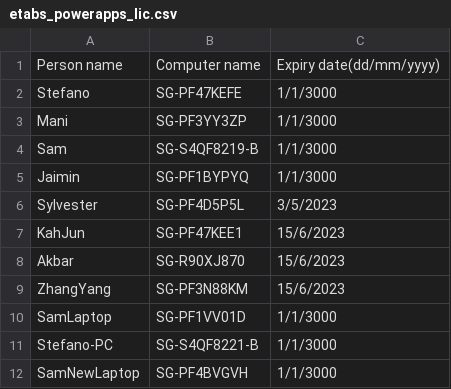
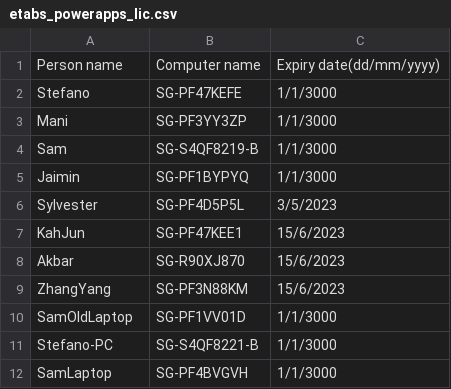
Before and after one commit to manikandan-ramboll/licensing, a CSV file: etabs_powerapps_lic.csv, drawn as a sheet.

Commit message:
Update etabs_powerapps_lic.csv

```diff
--- a/etabs_powerapps_lic.csv
+++ b/etabs_powerapps_lic.csv
@@ -9,4 +9,4 @@ Akbar,SG-R90XJ870,15/6/2023
 ZhangYang,SG-PF3N88KM,15/6/2023
-SamLaptop,SG-PF1VV01D,1/1/3000
+SamOldLaptop,SG-PF1VV01D,1/1/3000
 Stefano-PC,SG-S4QF8221-B,1/1/3000
-SamNewLaptop,SG-PF4BVGVH,1/1/3000
+SamLaptop,SG-PF4BVGVH,1/1/3000
```
